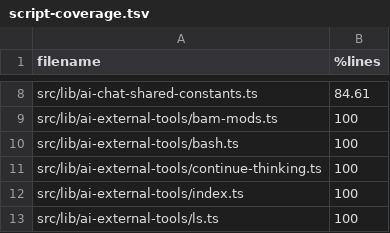
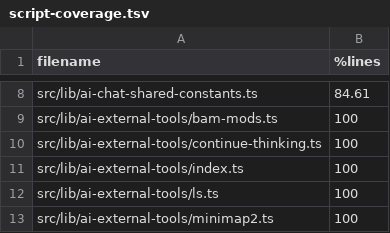
Before and after one commit to sathish-t/nanalogue-gui, a TSV file: documentation/script-coverage.tsv, drawn as a sheet; only a part is shown, gaps mark what is left out; the shorter side is filled out with more unchanged rows; the diff names each change by its address in the sheet, - before the commit and + after, or states it on an @@ line.

Commit message:
removes just-bash; read_file reads .gz
Removes the bash external function and the just-bash dependency, along
with the bash-only wall-clock abort timer, its tests, the bash-resources
vitest project, and the bash Showboat demo. The production audit no
longer needs its just-bash/sprintf-js exception, so any finding now fails.

read_file now decompresses files ending in .gz as a stream, including
multi-member BGZF files such as .vcf.gz. offset, max_bytes, bytes_read
and total_size count decompressed bytes. Decompressed size is capped at
half the sandbox memory limit, and invalid gzip data raises ValueError.

The sandbox prompt drops the bash section and documents .gz support in
read_file, with a Python filtering example.

```diff
--- a/documentation/script-coverage.tsv
+++ b/documentation/script-coverage.tsv
-row 10: src/lib/ai-external-tools/bash.ts | 100
```
Also changed, not shown: 24 other files.
